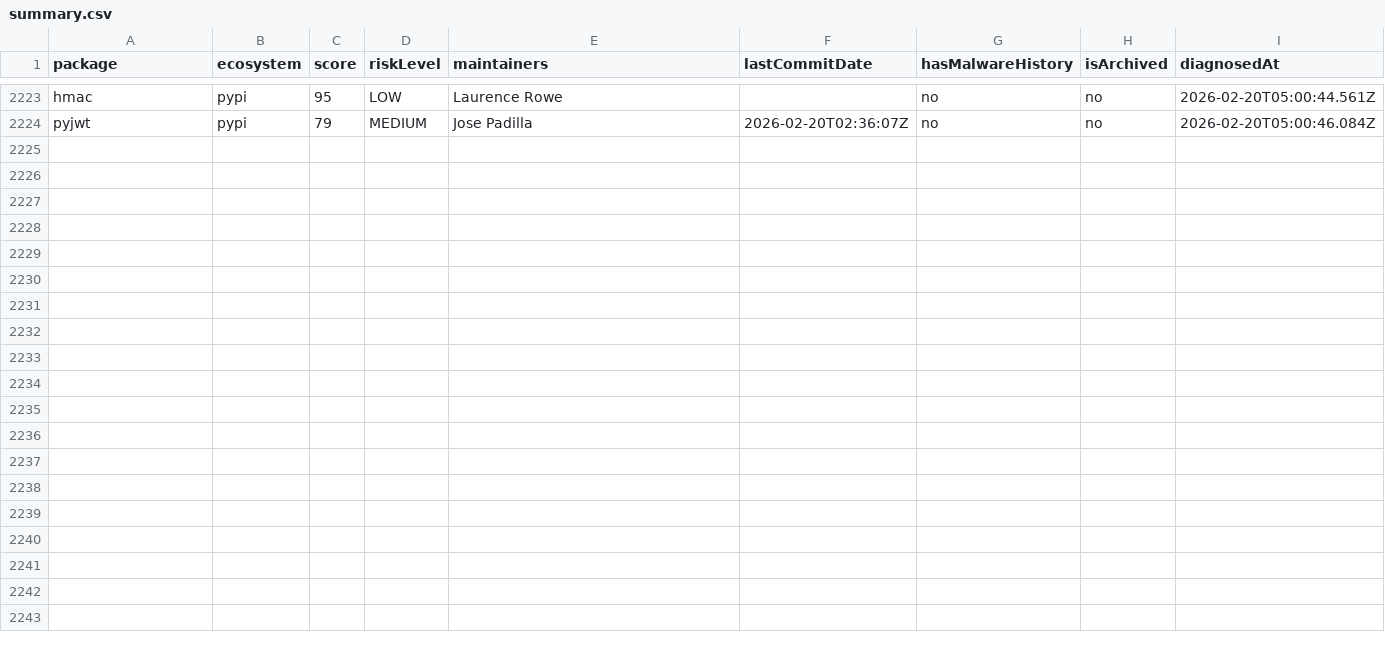
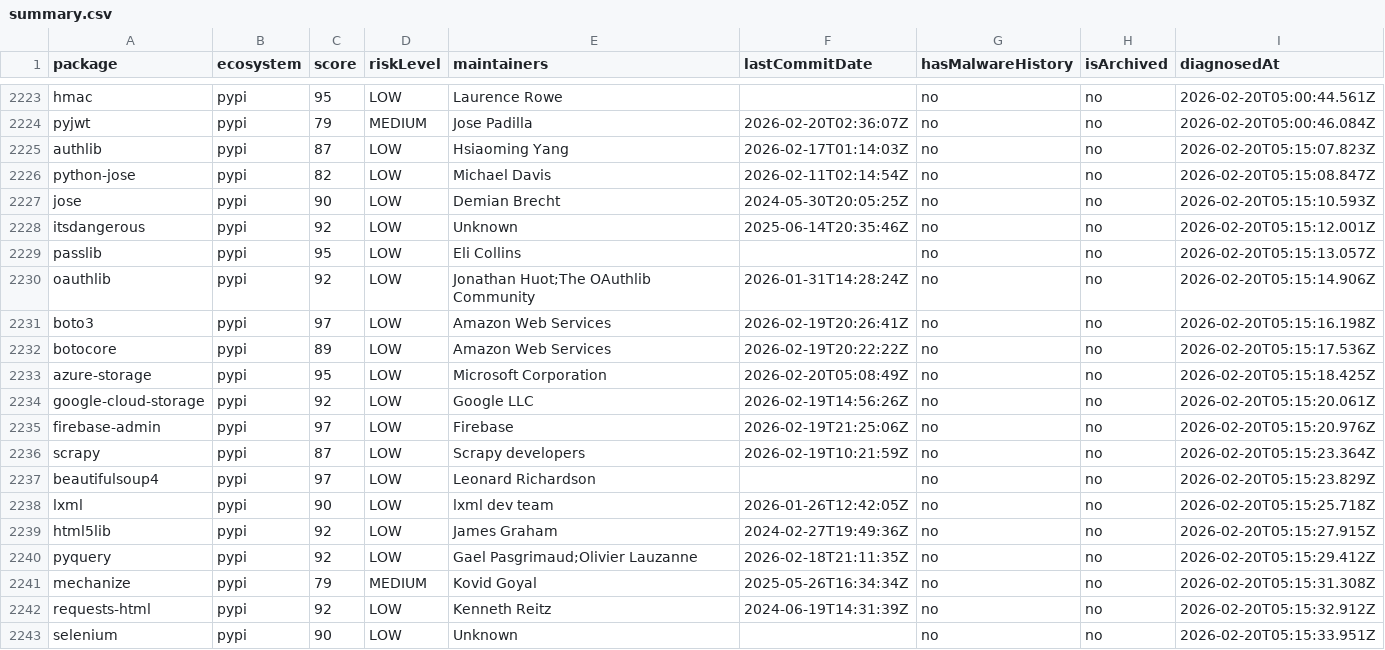
Before and after one commit to taku-tez/RepVet, a CSV file: batch-results/summary.csv, drawn as a sheet; only a part is shown, gaps mark what is left out; the diff names each change by its address in the sheet, - before the commit and + after, or states it on an @@ line.

Commit message:
batch: OSS診断結果追加 (Batch #117)

```diff
--- a/batch-results/summary.csv
+++ b/batch-results/summary.csv
+row 2225: authlib | pypi | 87 | LOW | Hsiaoming Yang | 2026-02-17T01:14:03Z | no | no | 2026-02-20T05:15:07.823Z
+row 2226: python-jose | pypi | 82 | LOW | Michael Davis | 2026-02-11T02:14:54Z | no | no | 2026-02-20T05:15:08.847Z
+row 2227: jose | pypi | 90 | LOW | Demian Brecht | 2024-05-30T20:05:25Z | no | no | 2026-02-20T05:15:10.593Z
+row 2228: itsdangerous | pypi | 92 | LOW | Unknown | 2025-06-14T20:35:46Z | no | no | 2026-02-20T05:15:12.001Z
+row 2229: passlib | pypi | 95 | LOW | Eli Collins |  | no | no | 2026-02-20T05:15:13.057Z
+row 2230: oauthlib | pypi | 92 | LOW | Jonathan Huot;The OAuthlib Community | 2026-01-31T14:28:24Z | no | no | 2026-02-20T05:15:14.906Z
+row 2231: boto3 | pypi | 97 | LOW | Amazon Web Services | 2026-02-19T20:26:41Z | no | no | 2026-02-20T05:15:16.198Z
+row 2232: botocore | pypi | 89 | LOW | Amazon Web Services | 2026-02-19T20:22:22Z | no | no | 2026-02-20T05:15:17.536Z
+row 2233: azure-storage | pypi | 95 | LOW | Microsoft Corporation | 2026-02-20T05:08:49Z | no | no | 2026-02-20T05:15:18.425Z
+row 2234: google-cloud-storage | pypi | 92 | LOW | Google LLC | 2026-02-19T14:56:26Z | no | no | 2026-02-20T05:15:20.061Z
+row 2235: firebase-admin | pypi | 97 | LOW | Firebase | 2026-02-19T21:25:06Z | no | no | 2026-02-20T05:15:20.976Z
+row 2236: scrapy | pypi | 87 | LOW | Scrapy developers | 2026-02-19T10:21:59Z | no | no | 2026-02-20T05:15:23.364Z
+row 2237: beautifulsoup4 | pypi | 97 | LOW | Leonard Richardson |  | no | no | 2026-02-20T05:15:23.829Z
+row 2238: lxml | pypi | 90 | LOW | lxml dev team | 2026-01-26T12:42:05Z | no | no | 2026-02-20T05:15:25.718Z
+row 2239: html5lib | pypi | 92 | LOW | James Graham | 2024-02-27T19:49:36Z | no | no | 2026-02-20T05:15:27.915Z
+row 2240: pyquery | pypi | 92 | LOW | Gael Pasgrimaud;Olivier Lauzanne | 2026-02-18T21:11:35Z | no | no | 2026-02-20T05:15:29.412Z
+row 2241: mechanize | pypi | 79 | MEDIUM | Kovid Goyal | 2025-05-26T16:34:34Z | no | no | 2026-02-20T05:15:31.308Z
+row 2242: requests-html | pypi | 92 | LOW | Kenneth Reitz | 2024-06-19T14:31:39Z | no | no | 2026-02-20T05:15:32.912Z
+row 2243: selenium | pypi | 90 | LOW | Unknown |  | no | no | 2026-02-20T05:15:33.951Z
```
Also changed, not shown: 21 other files.
